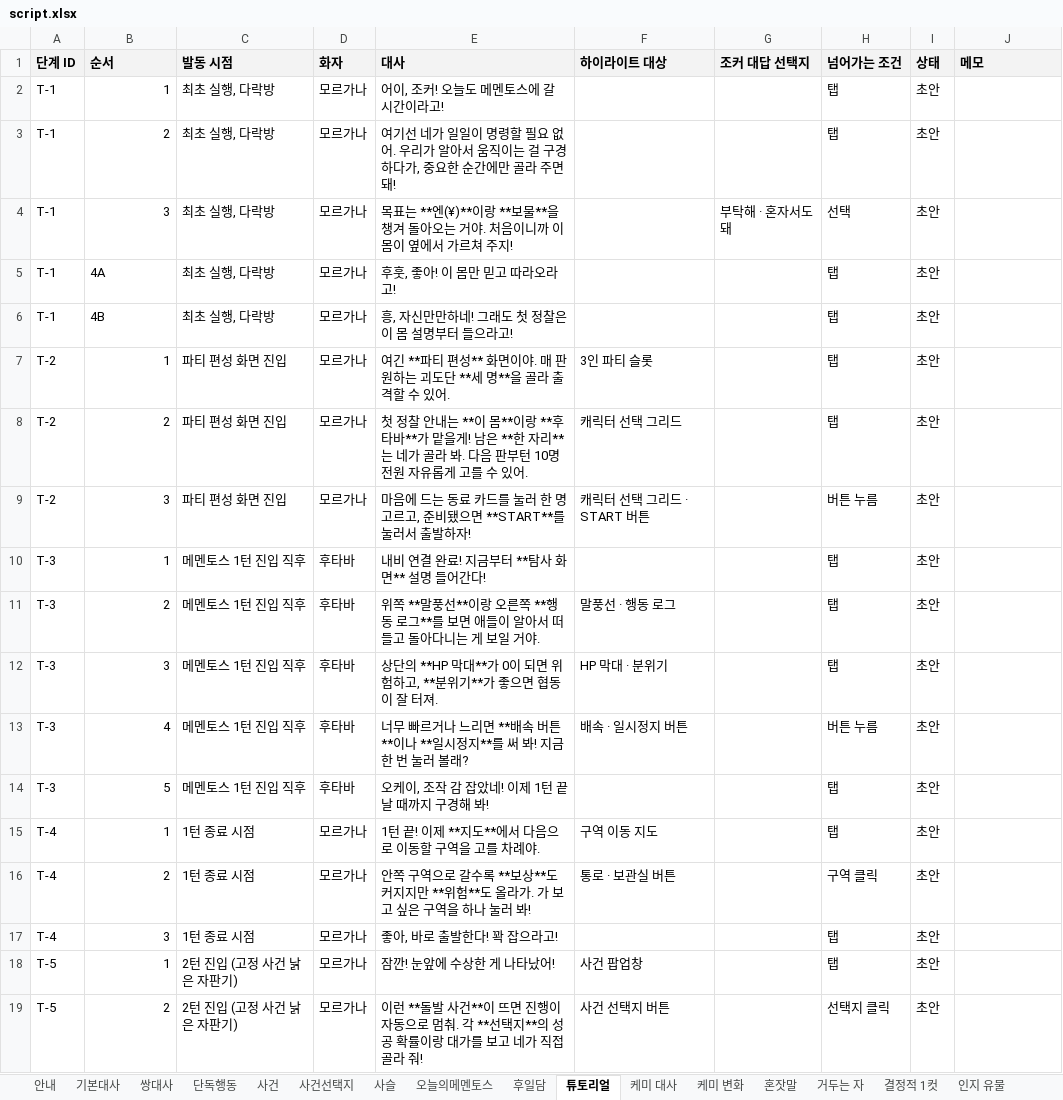
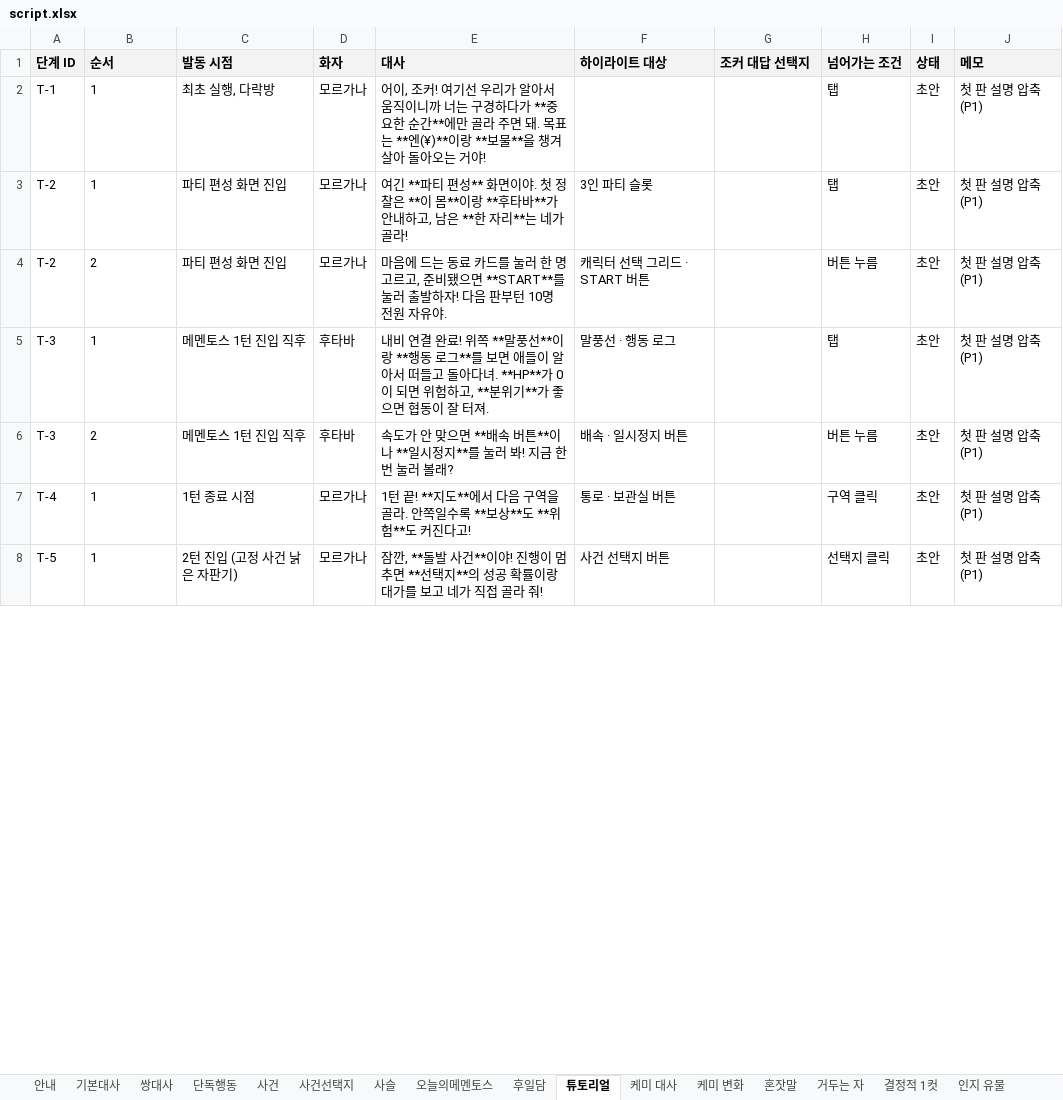
Before and after one commit to youa1037-tech/mementos, an Excel workbook: content/script.xlsx, sheet 튜토리얼, drawn as a sheet; only a part is shown; values as stored, in another font and other column widths than the file's, no borders; removed rows and columns are numbered as before the commit, all else as after; the diff covers the shown part only; the diff names each change by its address in the sheet, - before the commit and + after, or states it on an @@ line.

```diff
--- a/content/script.xlsx (sheet 튜토리얼)
+++ b/content/script.xlsx (sheet 튜토리얼)
-B2 alignment: right
+B2 alignment: left
-E2 (대사): …, 조커! 오늘도 메멘토스에 갈 시간이라고!
+E2 (대사): …, 조커! 여기선 우리가 알아서 움직이니까 너는 구경하다가 **중요한 순간**에만 골라 주면 돼. 목표는 **엔(¥)**이랑 **보물**을 챙겨 살아 돌아오는 거야!
-J2 (메모): (empty)
+J2 (메모): 첫 판 설명 압축 (P1)
-row 3: T-1 | 2 | 최초 실행, 다락방 | 모르가나 | 여기선 네가 일일이 명령할 필요 없어. 우리가 알아서 움직이는 걸 구경하다가, 중요한 순간에만 골라 주면 돼! |  |  | 탭 | 초안
-row 4: T-1 | 3 | 최초 실행, 다락방 | 모르가나 | 목표는 **엔(¥)**이랑 **보물**을 챙겨 돌아오는 거야. 처음이니까 이 몸이 옆에서 가르쳐 주지! |  | 부탁해 · 혼자서도 돼 | 선택 | 초안
-row 5: T-1 | 4A | 최초 실행, 다락방 | 모르가나 | 후훗, 좋아! 이 몸만 믿고 따라오라고! |  |  | 탭 | 초안
-row 6: T-1 | 4B | 최초 실행, 다락방 | 모르가나 | 흥, 자신만만하네! 그래도 첫 정찰은 이 몸 설명부터 들으라고! |  |  | 탭 | 초안
-B3 alignment: right
+B3 alignment: left
-E3 (대사): …면이야. 매 판 원하는 괴도단 **세 명**을 골라 출격할 수 있어.
+E3 (대사): …면이야. 첫 정찰은 **이 몸**이랑 **후타바**가 안내하고, 남은 **한 자리**는 네가 골라!
-J3 (메모): (empty)
+J3 (메모): 첫 판 설명 압축 (P1)
-row 8: T-2 | 2 | 파티 편성 화면 진입 | 모르가나 | 첫 정찰 안내는 **이 몸**이랑 **후타바**가 맡을게! 남은 **한 자리**는 네가 골라 봐. 다음 판부턴 10명 전원 자유롭게 고를 수 있어. | 캐릭터 선택 그리드 |  | 탭 | 초안
-B4 (순서): 3
+B4 (순서): 2
-E4 (대사): …를 눌러서 출발하자!
+E4 (대사): …를 눌러 출발하자! 다음 판부턴 10명 전원 자유야.
-J4 (메모): (empty)
+J4 (메모): 첫 판 설명 압축 (P1)
-row 10: T-3 | 1 | 메멘토스 1턴 진입 직후 | 후타바 | 내비 연결 완료! 지금부터 **탐사 화면** 설명 들어간다! |  |  | 탭 | 초안
-B5 (순서): 2
+B5 (순서): 1
-E5 (대사): 위쪽 **말풍선**이랑 오른쪽 **행동 로그**를 보면 애들이 알아서 떠들고 돌아다니는 게 보일 거야.
+E5 (대사): 내비 연결 완료! 위쪽 **말풍선**이랑 **행동 로그**를 보면 애들이 알아서 떠들고 돌아다녀. **HP**가 0이 되면 위험하고, **분위기**가 좋으면 협동이 잘 터져.
-J5 (메모): (empty)
+J5 (메모): 첫 판 설명 압축 (P1)
-row 12: T-3 | 3 | 메멘토스 1턴 진입 직후 | 후타바 | 상단의 **HP 막대**가 0이 되면 위험하고, **분위기**가 좋으면 협동이 잘 터져. | HP 막대 · 분위기 |  | 탭 | 초안
-B6 (순서): 4
+B6 (순서): 2
-E6 (대사): 너무 빠르거나 느리면 **배속 버튼**이나 **일시정지**를 써 봐! 지…
+E6 (대사): 속도가 안 맞으면 **배속 버튼**이나 **일시정지**를 눌러 봐! 지…
-J6 (메모): (empty)
+J6 (메모): 첫 판 설명 압축 (P1)
-row 14: T-3 | 5 | 메멘토스 1턴 진입 직후 | 후타바 | 오케이, 조작 감 잡았네! 이제 1턴 끝날 때까지 구경해 봐! |  |  | 탭 | 초안
-row 15: T-4 | 1 | 1턴 종료 시점 | 모르가나 | 1턴 끝! 이제 **지도**에서 다음으로 이동할 구역을 고를 차례야. | 구역 이동 지도 |  | 탭 | 초안
-B7 (순서): 2
+B7 (순서): 1
-E7 (대사): 안쪽 구역으로 갈수록 **보상**도 커지지만 **위험**도 올라가. 가 보고 싶은 구역을 하나 눌러 봐!
+E7 (대사): 1턴 끝! **지도**에서 다음 구역을 골라. 안쪽일수록 **보상**도 **위험**도 커진다고!
-J7 (메모): (empty)
+J7 (메모): 첫 판 설명 압축 (P1)
-row 17: T-4 | 3 | 1턴 종료 시점 | 모르가나 | 좋아, 바로 출발한다! 꽉 잡으라고! |  |  | 탭 | 초안
-row 18: T-5 | 1 | 2턴 진입 (고정 사건 낡은 자판기) | 모르가나 | 잠깐! 눈앞에 수상한 게 나타났어! | 사건 팝업창 |  | 탭 | 초안
-B8 (순서): 2
+B8 (순서): 1
-E8 (대사): 이런 **돌발 사건**이 뜨면 진행이 자동으로 멈춰. 각 **선택…
+E8 (대사): 잠깐, **돌발 사건**이야! 진행이 멈추면 **선택…
-J8 (메모): (empty)
+J8 (메모): 첫 판 설명 압축 (P1)
```
Also changed, not shown: 10 removed rows, 15 edited cells and cell formats elsewhere in this sheet, 4 other files.
